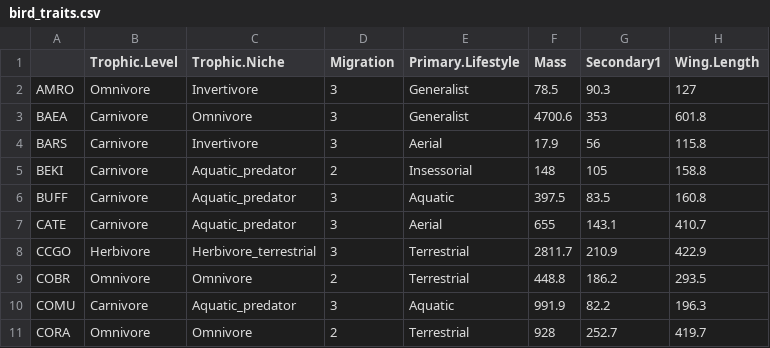
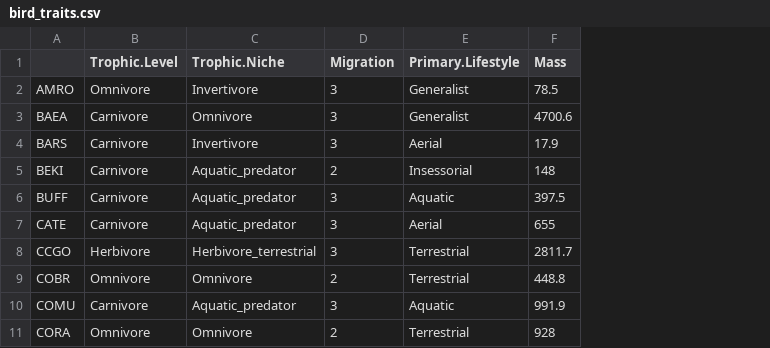
Before and after one commit to e-bish/SOS_traits, a CSV file: data/bird_traits.csv, drawn as a sheet; only a part is shown; the diff names each change by its address in the sheet, - before the commit and + after, or states it on an @@ line.

Commit message:
update traits used for birds to avoid collinearity

```diff
--- a/data/bird_traits.csv
+++ b/data/bird_traits.csv
-column G (Secondary1), rows 2-11: 90.3 | 353 | 56 | 105 | 83.5 | 143.1 | 210.9 | 186.2 | 82.2 | 252.7
-column H (Wing.Length), rows 2-11: 127 | 601.8 | 115.8 | 158.8 | 160.8 | 410.7 | 422.9 | 293.5 | 196.3 | 419.7
```
Also changed, not shown: 4 other files.
